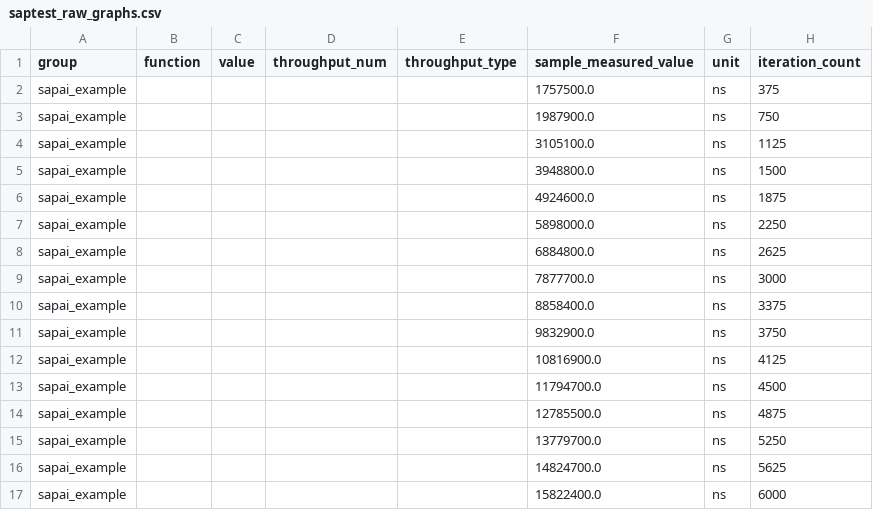
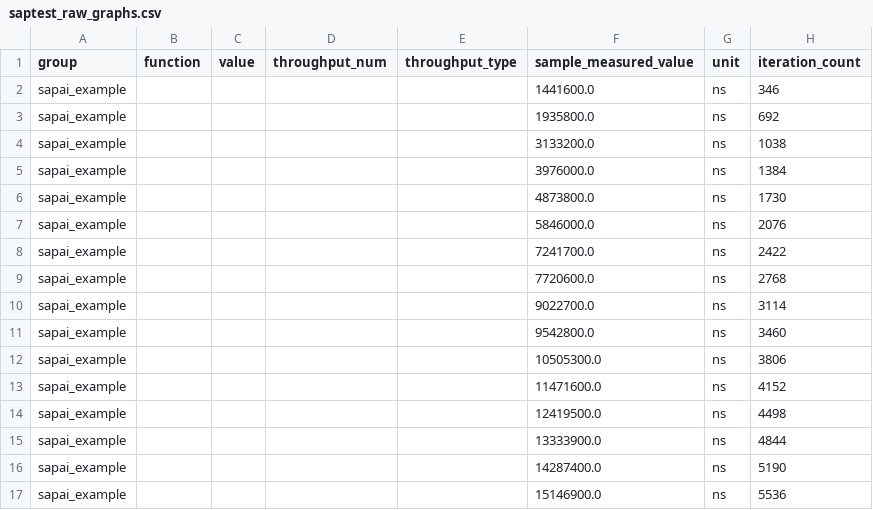
Before and after one commit to koisland/SuperAutoTest, a CSV file: benches/saptest_raw_graphs.csv, drawn as a sheet; only a part is shown; the diff covers the shown part only.

```diff
--- a/benches/saptest_raw_graphs.csv
+++ b/benches/saptest_raw_graphs.csv
@@ -1,17 +1,17 @@
 group,function,value,throughput_num,throughput_type,sample_measured_value,unit,iteration_count
-sapai_example,,,,,1757500.0,ns,375
-sapai_example,,,,,1987900.0,ns,750
-sapai_example,,,,,3105100.0,ns,1125
-sapai_example,,,,,3948800.0,ns,1500
-sapai_example,,,,,4924600.0,ns,1875
-sapai_example,,,,,5898000.0,ns,2250
-sapai_example,,,,,6884800.0,ns,2625
-sapai_example,,,,,7877700.0,ns,3000
-sapai_example,,,,,8858400.0,ns,3375
-sapai_example,,,,,9832900.0,ns,3750
-sapai_example,,,,,10816900.0,ns,4125
-sapai_example,,,,,11794700.0,ns,4500
-sapai_example,,,,,12785500.0,ns,4875
-sapai_example,,,,,13779700.0,ns,5250
-sapai_example,,,,,14824700.0,ns,5625
-sapai_example,,,,,15822400.0,ns,6000
+sapai_example,,,,,1441600.0,ns,346
+sapai_example,,,,,1935800.0,ns,692
+sapai_example,,,,,3133200.0,ns,1038
+sapai_example,,,,,3976000.0,ns,1384
+sapai_example,,,,,4873800.0,ns,1730
+sapai_example,,,,,5846000.0,ns,2076
+sapai_example,,,,,7241700.0,ns,2422
+sapai_example,,,,,7720600.0,ns,2768
+sapai_example,,,,,9022700.0,ns,3114
+sapai_example,,,,,9542800.0,ns,3460
+sapai_example,,,,,10505300.0,ns,3806
+sapai_example,,,,,11471600.0,ns,4152
+sapai_example,,,,,12419500.0,ns,4498
+sapai_example,,,,,13333900.0,ns,4844
+sapai_example,,,,,14287400.0,ns,5190
+sapai_example,,,,,15146900.0,ns,5536
```
Also changed, not shown: 168 edited cells elsewhere in this file, benches/saptest_raw_no_graphs.csv, 4 other files.
